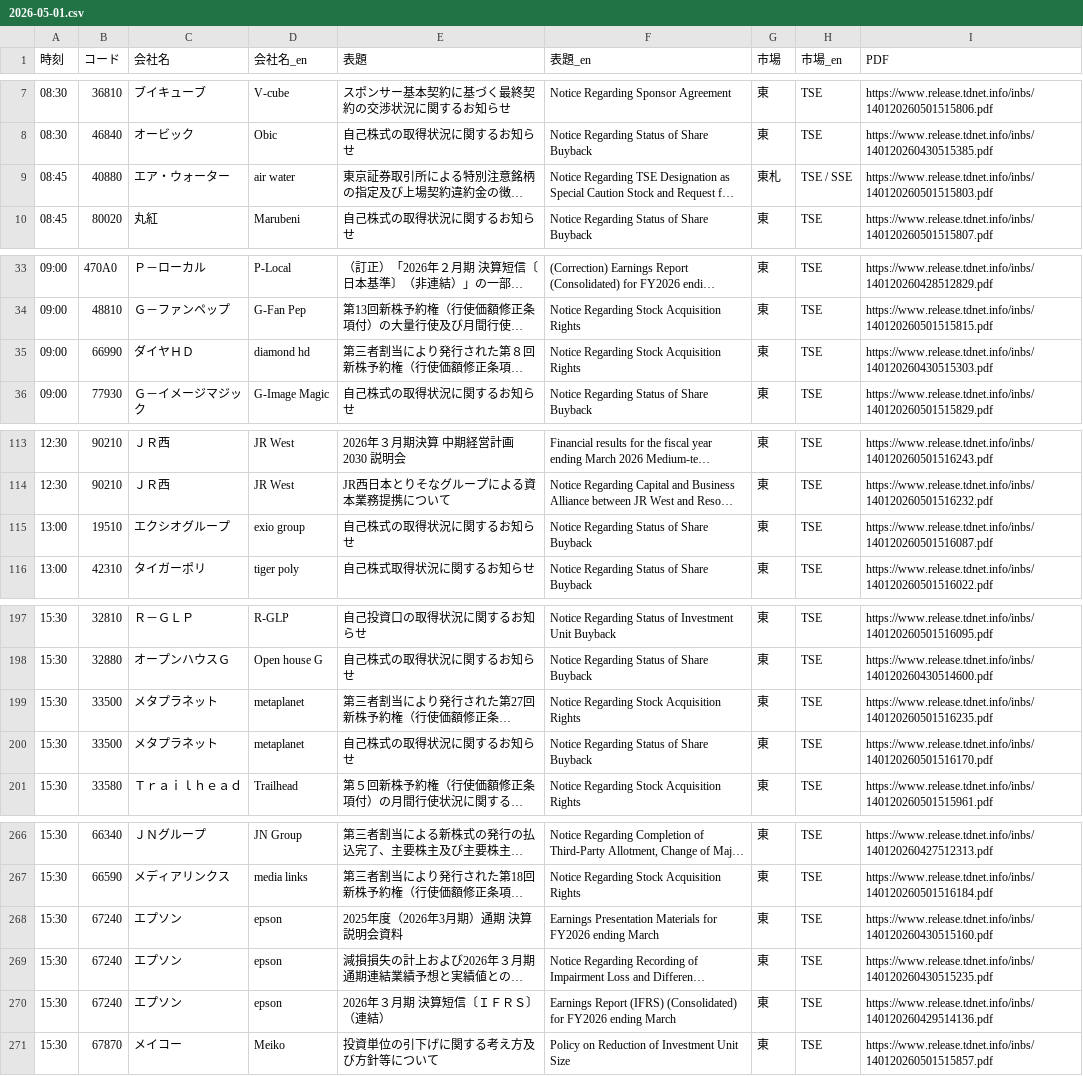
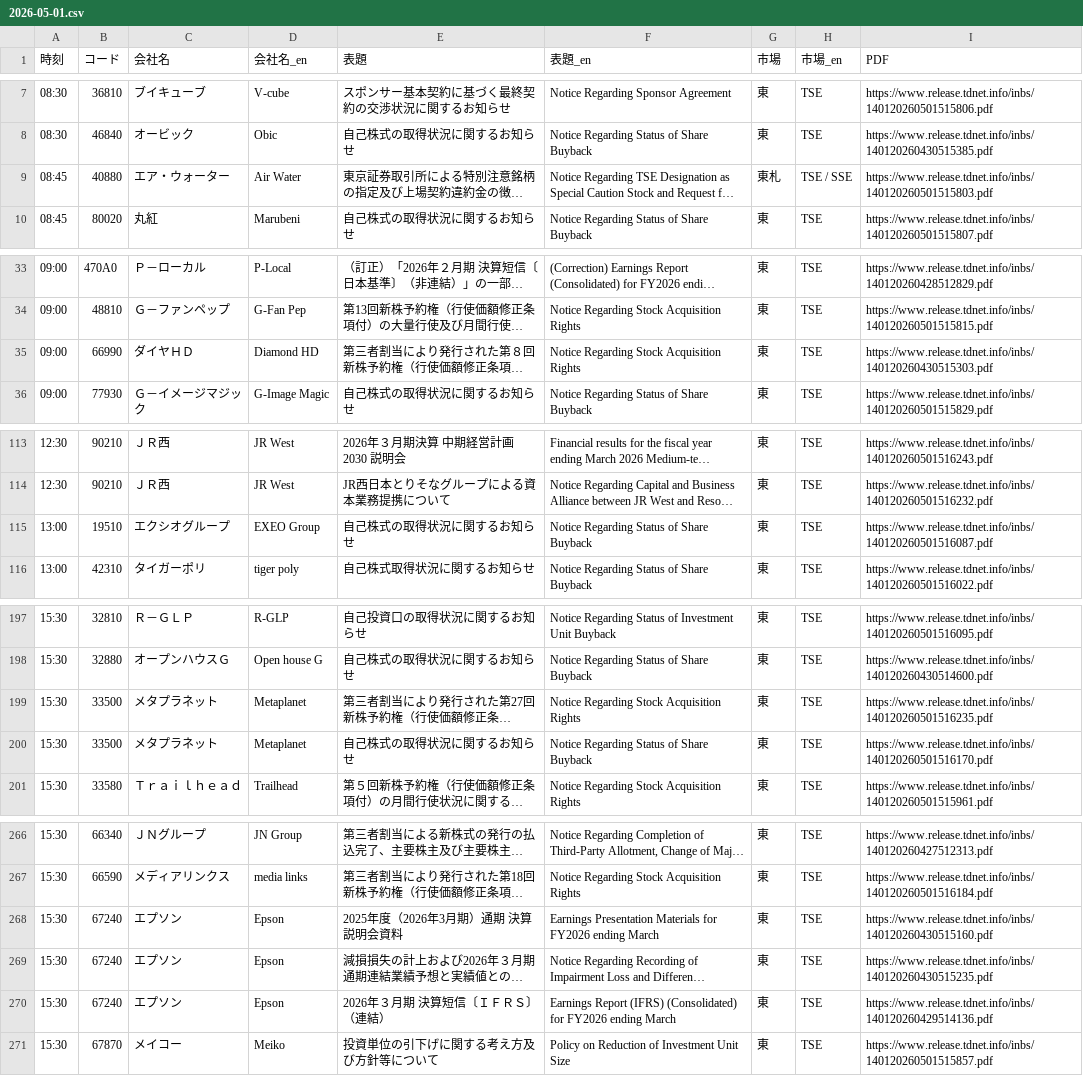
Before and after one commit to JpTradeFlowOracle/jptradefloworacle.github.io, a CSV file: data/2026-05-01.csv, drawn as a sheet; only a part is shown, gaps mark what is left out; long unchanged cells end in …; the diff covers the shown part only; the diff names each change by its address in the sheet, - before the commit and + after, or states it on an @@ line.

```diff
--- a/data/2026-05-01.csv
+++ b/data/2026-05-01.csv
-D9 (会社名_en): air water
+D9 (会社名_en): Air Water
-D35 (会社名_en): diamond hd
+D35 (会社名_en): Diamond HD
-D115 (会社名_en): exio group
+D115 (会社名_en): EXEO Group
-D199:D200 (会社名_en): metaplanet
+D199:D200 (会社名_en): Metaplanet
-D268:D270 (会社名_en): epson
+D268:D270 (会社名_en): Epson
```
Also changed, not shown: 39 edited cells elsewhere in this file, data/today.csv, 4 other files.
